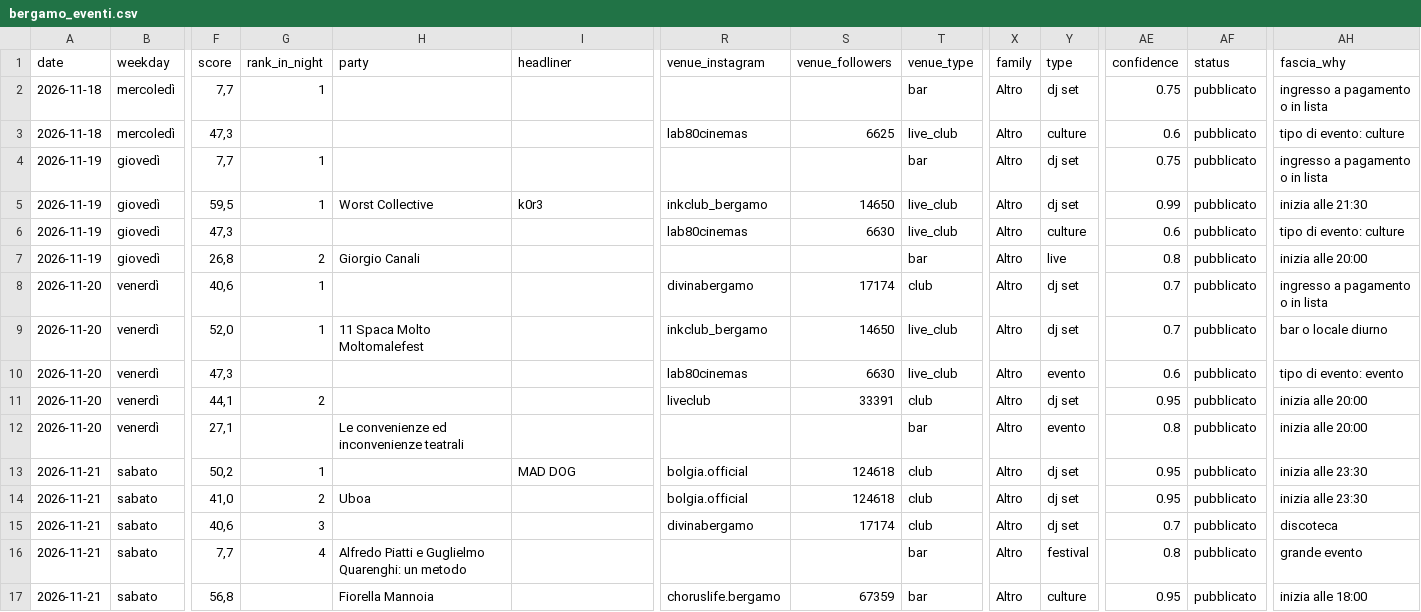
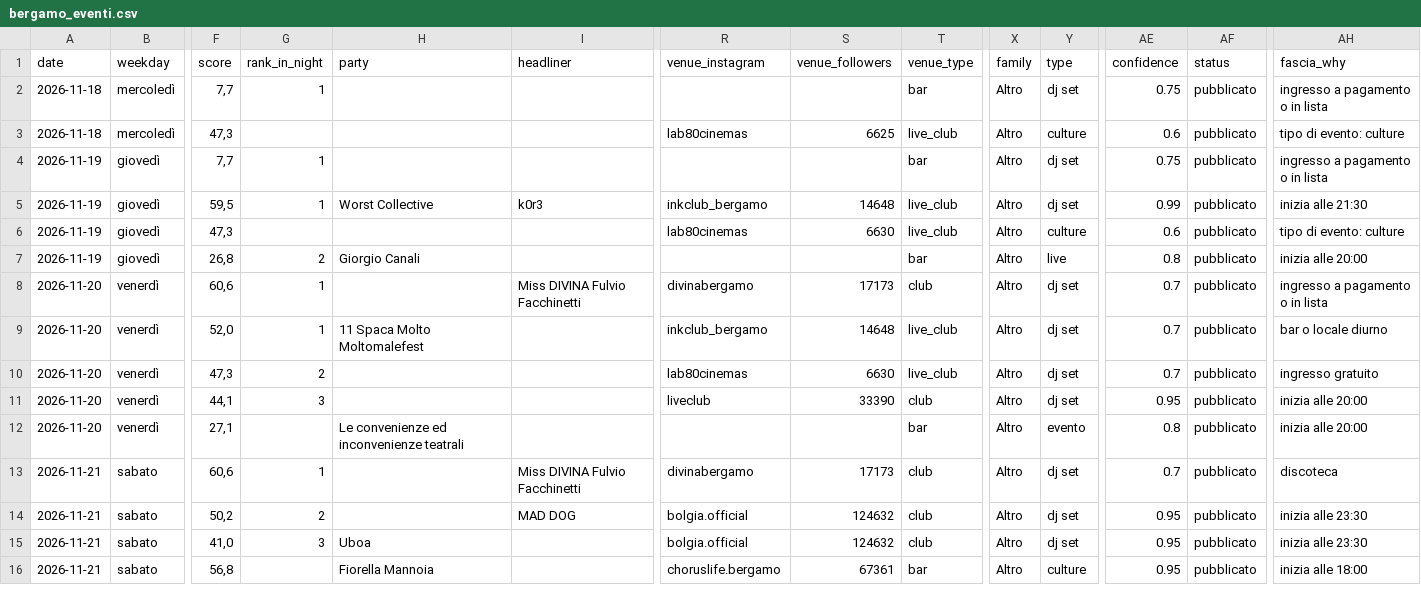
Before and after one commit to filipponoidevents-blip/bergamo-events, a CSV file: cities/bergamo/out/bergamo_eventi.csv, drawn as a sheet; only a part is shown, gaps mark what is left out; removed rows and columns are numbered as before the commit, all else as after; rows hold the shown columns only; the diff covers the shown part only; the diff names each change by its address in the sheet, - before the commit and + after, or states it on an @@ line.

```diff
--- a/cities/bergamo/out/bergamo_eventi.csv
+++ b/cities/bergamo/out/bergamo_eventi.csv
-S5 (venue_followers): 14650
+S5 (venue_followers): 14648
-F8 (score): 40,6
+F8 (score): 60,6
-I8 (headliner): (empty)
+I8 (headliner): Miss DIVINA Fulvio Facchinetti
-S8 (venue_followers): 17174
+S8 (venue_followers): 17173
-S9 (venue_followers): 14650
+S9 (venue_followers): 14648
-G10 (rank_in_night): (empty)
+G10 (rank_in_night): 2
-Y10 (type): evento
+Y10 (type): dj set
-AE10 (confidence): 0.6
+AE10 (confidence): 0.7
-AH10 (fascia_why): tipo di evento: evento
+AH10 (fascia_why): ingresso gratuito
-G11 (rank_in_night): 2
+G11 (rank_in_night): 3
-S11 (venue_followers): 33391
+S11 (venue_followers): 33390
+row 13: 2026-11-21 | sabato | 60,6 | 1 |  | Miss DIVINA Fulvio Facchinetti | divinabergamo | 17173 | club | Altro | dj set | 0.7 | pubblicato | discoteca
-G14 (rank_in_night): 1
+G14 (rank_in_night): 2
-S14:S15 (venue_followers): 124618
+S14:S15 (venue_followers): 124632
-G15 (rank_in_night): 2
+G15 (rank_in_night): 3
-row 15: 2026-11-21 | sabato | 40,6 | 3 |  |  | divinabergamo | 17174 | club | Altro | dj set | 0.7 | pubblicato | discoteca
-row 16: 2026-11-21 | sabato | 7,7 | 4 | Alfredo Piatti e Guglielmo Quarenghi: un metodo |  |  |  | bar | Altro | festival | 0.8 | pubblicato | grande evento
-S16 (venue_followers): 67359
+S16 (venue_followers): 67361
```
Also changed, not shown: 3 removed rows and 34 edited cells elsewhere in this file, cities/bergamo/out/bergamo_locali.csv, cities/bergamo/out/bergamo_profili.csv, 12 other files.
